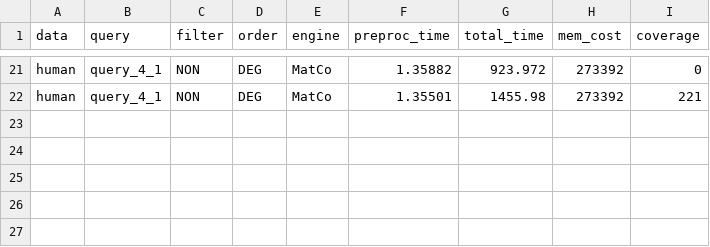
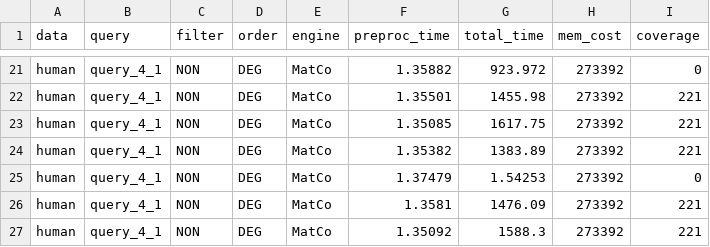
Before and after one commit to GenryuK/work-for-graph-coverage, a CSV file: SubgraphMatchingSurvey-main/vlabel/output/memo2.csv, drawn as a sheet; only a part is shown, gaps mark what is left out.

```diff
--- a/SubgraphMatchingSurvey-main/vlabel/output/memo2.csv
+++ b/SubgraphMatchingSurvey-main/vlabel/output/memo2.csv
@@ -22 +22,6 @@ human,query_4_1,NON,DEG,MatCo,1.35882,923.972,273392,0
 human,query_4_1,NON,DEG,MatCo,1.35501,1455.98,273392,221
+human,query_4_1,NON,DEG,MatCo,1.35085,1617.75,273392,221
+human,query_4_1,NON,DEG,MatCo,1.35382,1383.89,273392,221
+human,query_4_1,NON,DEG,MatCo,1.37479,1.54253,273392,0
+human,query_4_1,NON,DEG,MatCo,1.3581,1476.09,273392,221
+human,query_4_1,NON,DEG,MatCo,1.35092,1588.3,273392,221
```
Also changed, not shown: 3 other files.
